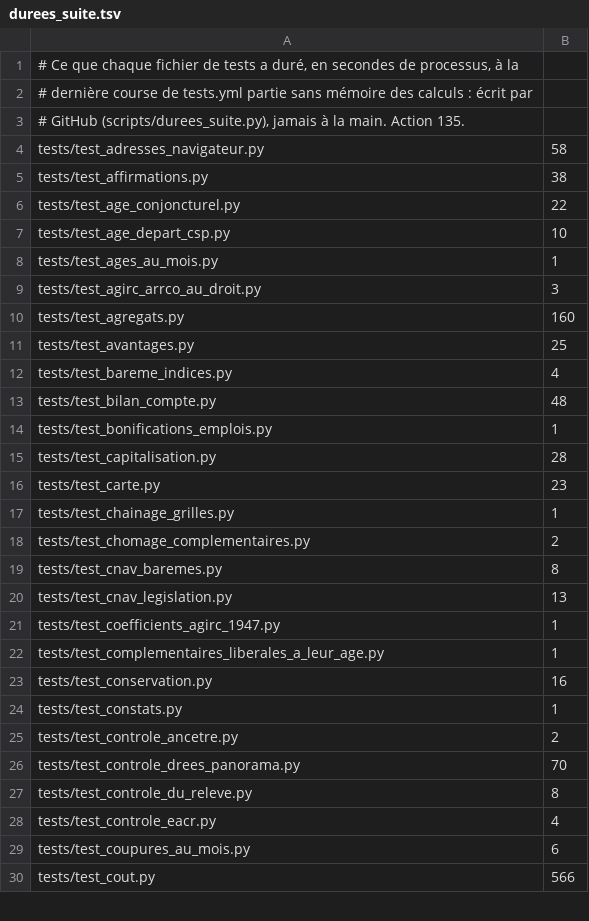
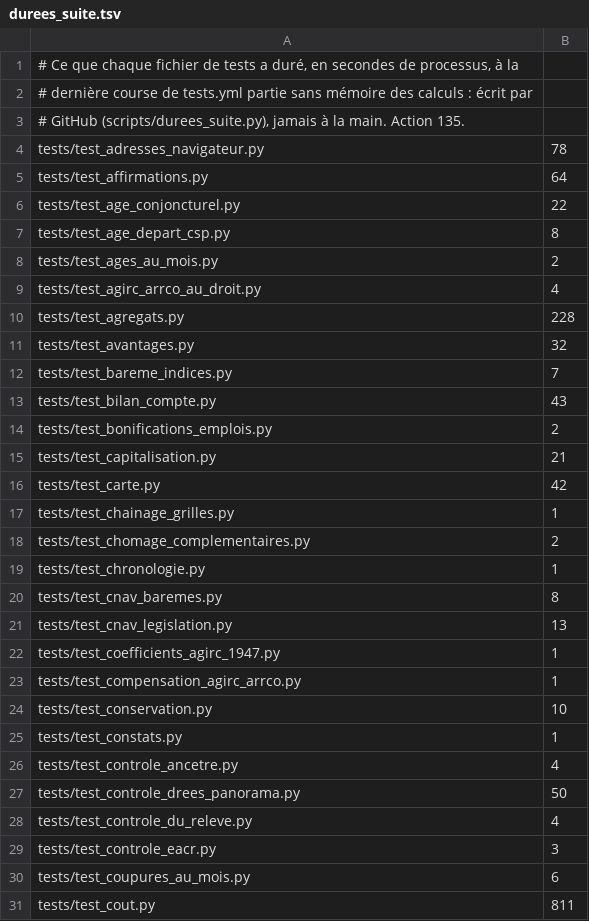
Before and after one commit to g-pliberal/retraitecomptenotionelle, a TSV file: .github/durees_suite.tsv, drawn as a sheet; only a part is shown; the diff covers the shown part only.

```diff
--- a/.github/durees_suite.tsv
+++ b/.github/durees_suite.tsv
@@ -3,17 +3,18 @@
 # GitHub (scripts/durees_suite.py), jamais à la main. Action 135.
-tests/test_adresses_navigateur.py	58
-tests/test_affirmations.py	38
+tests/test_adresses_navigateur.py	78
+tests/test_affirmations.py	64
 tests/test_age_conjoncturel.py	22
-tests/test_age_depart_csp.py	10
-tests/test_ages_au_mois.py	1
-tests/test_agirc_arrco_au_droit.py	3
-tests/test_agregats.py	160
-tests/test_avantages.py	25
-tests/test_bareme_indices.py	4
-tests/test_bilan_compte.py	48
-tests/test_bonifications_emplois.py	1
-tests/test_capitalisation.py	28
-tests/test_carte.py	23
+tests/test_age_depart_csp.py	8
+tests/test_ages_au_mois.py	2
+tests/test_agirc_arrco_au_droit.py	4
+tests/test_agregats.py	228
+tests/test_avantages.py	32
+tests/test_bareme_indices.py	7
+tests/test_bilan_compte.py	43
+tests/test_bonifications_emplois.py	2
+tests/test_capitalisation.py	21
+tests/test_carte.py	42
 tests/test_chainage_grilles.py	1
 tests/test_chomage_complementaires.py	2
+tests/test_chronologie.py	1
 tests/test_cnav_baremes.py	8
@@ -21,10 +22,10 @@ tests/test_cnav_legislation.py	13
 tests/test_coefficients_agirc_1947.py	1
-tests/test_complementaires_liberales_a_leur_age.py	1
-tests/test_conservation.py	16
+tests/test_compensation_agirc_arrco.py	1
+tests/test_conservation.py	10
 tests/test_constats.py	1
-tests/test_controle_ancetre.py	2
-tests/test_controle_drees_panorama.py	70
-tests/test_controle_du_releve.py	8
-tests/test_controle_eacr.py	4
+tests/test_controle_ancetre.py	4
+tests/test_controle_drees_panorama.py	50
+tests/test_controle_du_releve.py	4
+tests/test_controle_eacr.py	3
 tests/test_coupures_au_mois.py	6
-tests/test_cout.py	566
+tests/test_cout.py	811
```
Also changed, not shown: 12 added rows, 4 removed rows and 95 edited cells elsewhere in this file, .github/verdicts.tsv, 1 other file.
